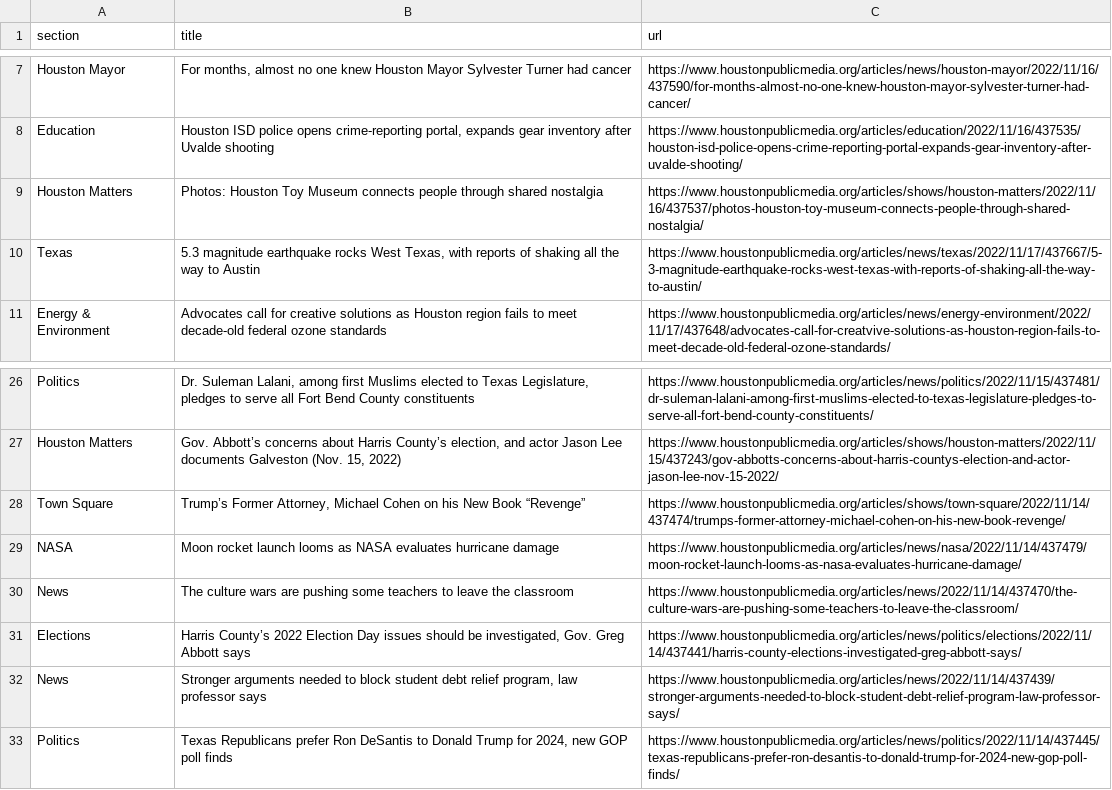
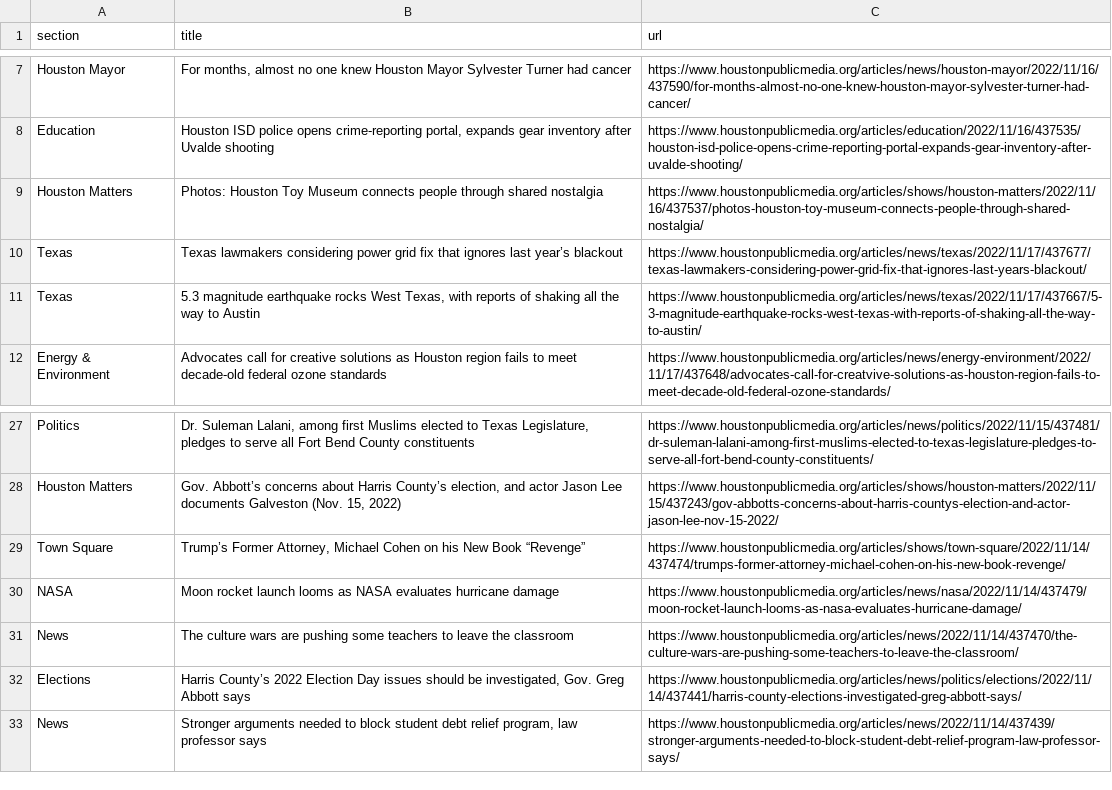
Before and after one commit to areenaarora/autoscrapper, a CSV file: npr.csv, drawn as a sheet; only a part is shown, gaps mark what is left out.

```diff
--- a/npr.csv
+++ b/npr.csv
@@ -9,2 +9,3 @@ Education,"Houston ISD police opens crime-reporting portal, expands gear invento
 Houston Matters,Photos: Houston Toy Museum connects people through shared nostalgia,https://www.houstonpublicmedia.org/articles/shows/houston-matters/2022/11/16/437537/photos-houston-toy-museum-connects-people-through-shared-nostalgia/
+Texas,Texas lawmakers considering power grid fix that ignores last year’s blackout,https://www.houstonpublicmedia.org/articles/news/texas/2022/11/17/437677/texas-lawmakers-considering-power-grid-fix-that-ignores-last-years-blackout/
 Texas,"5.3 magnitude earthquake rocks West Texas, with reports of shaking all the way to Austin",https://www.houstonpublicmedia.org/articles/news/texas/2022/11/17/437667/5-3-magnitude-earthquake-rocks-west-texas-with-reports-of-shaking-all-the-way-to-austin/
@@ -32,2 +33 @@ Elections,"Harris County’s 2022 Election Day issues should be investigated, Go
 News,"Stronger arguments needed to block student debt relief program, law professor says",https://www.houstonpublicmedia.org/articles/news/2022/11/14/437439/stronger-arguments-needed-to-block-student-debt-relief-program-law-professor-says/
-Politics,"Texas Republicans prefer Ron DeSantis to Donald Trump for 2024, new GOP poll finds",https://www.houstonpublicmedia.org/articles/news/politics/2022/11/14/437445/texas-republicans-prefer-ron-desantis-to-donald-trump-for-2024-new-gop-poll-finds/
```
